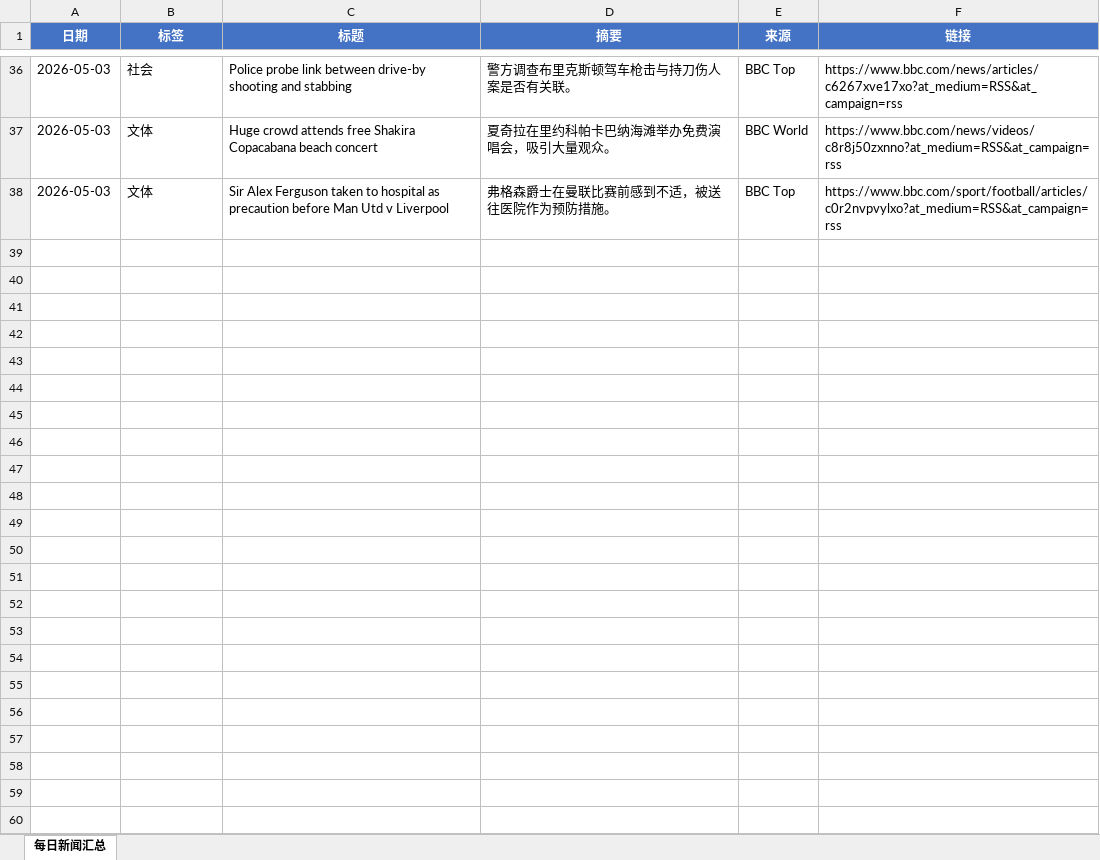
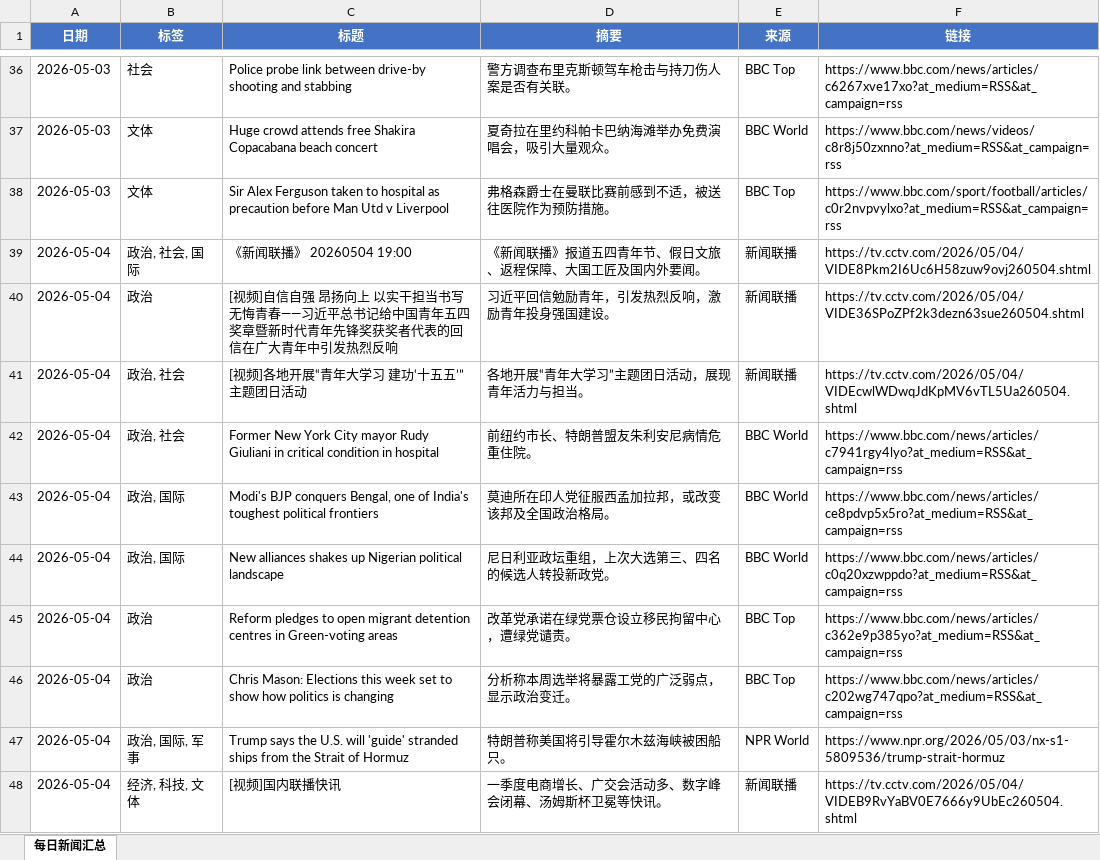
Before and after one commit to iorangejuice12138-lgtm/daily-news, an Excel workbook: data/daily_news.xlsx, sheet 每日新闻汇总, drawn as a sheet; only a part is shown, gaps mark what is left out; values as stored, in another font and other column widths than the file's, no borders; the diff covers the shown part only; the diff names each change by its address in the sheet, - before the commit and + after, or states it on an @@ line.

```diff
--- a/data/daily_news.xlsx (sheet 每日新闻汇总)
+++ b/data/daily_news.xlsx (sheet 每日新闻汇总)
+row 39: 2026-05-04 | 政治, 社会, 国际 | 《新闻联播》 20260504 19:00 | 《新闻联播》报道五四青年节、假日文旅、返程保障、大国工匠及国内外要闻。 | 新闻联播 | https://tv.cctv.com/2026/05/04/VIDE8Pkm2I6Uc6H58zuw9ovj260504.shtml
+row 40: 2026-05-04 | 政治 | [视频]自信自强 昂扬向上 以实干担当书写无悔青春——习近平总书记给中国青年五四奖章暨新时代青年先锋奖获奖者代表的回信在广大青年中引发热烈反响 | 习近平回信勉励青年，引发热烈反响，激励青年投身强国建设。 | 新闻联播 | https://tv.cctv.com/2026/05/04/VIDE36SPoZPf2k3dezn63sue260504.shtml
+row 41: 2026-05-04 | 政治, 社会 | [视频]各地开展“青年大学习 建功‘十五五’”主题团日活动 | 各地开展“青年大学习”主题团日活动，展现青年活力与担当。 | 新闻联播 | https://tv.cctv.com/2026/05/04/VIDEcwlWDwqJdKpMV6vTL5Ua260504.shtml
+row 42: 2026-05-04 | 政治, 社会 | Former New York City mayor Rudy Giuliani in critical condition in hospital | 前纽约市长、特朗普盟友朱利安尼病情危重住院。 | BBC World | https://www.bbc.com/news/articles/c7941rgy4lyo?at_medium=RSS&at_campaign=rss
+row 43: 2026-05-04 | 政治, 国际 | Modi's BJP conquers Bengal, one of India's toughest political frontiers | 莫迪所在印人党征服西孟加拉邦，或改变该邦及全国政治格局。 | BBC World | https://www.bbc.com/news/articles/ce8pdvp5x5ro?at_medium=RSS&at_campaign=rss
+row 44: 2026-05-04 | 政治, 国际 | New alliances shakes up Nigerian political landscape | 尼日利亚政坛重组，上次大选第三、四名的候选人转投新政党。 | BBC World | https://www.bbc.com/news/articles/c0q20xzwppdo?at_medium=RSS&at_campaign=rss
+row 45: 2026-05-04 | 政治 | Reform pledges to open migrant detention centres in Green-voting areas | 改革党承诺在绿党票仓设立移民拘留中心，遭绿党谴责。 | BBC Top | https://www.bbc.com/news/articles/c362e9p385yo?at_medium=RSS&at_campaign=rss
+row 46: 2026-05-04 | 政治 | Chris Mason: Elections this week set to show how politics is changing | 分析称本周选举将暴露工党的广泛弱点，显示政治变迁。 | BBC Top | https://www.bbc.com/news/articles/c202wg747qpo?at_medium=RSS&at_campaign=rss
+row 47: 2026-05-04 | 政治, 国际, 军事 | Trump says the U.S. will 'guide' stranded ships from the Strait of Hormuz | 特朗普称美国将引导霍尔木兹海峡被困船只。 | NPR World | https://www.npr.org/2026/05/03/nx-s1-5809536/trump-strait-hormuz
+row 48: 2026-05-04 | 经济, 科技, 文体 | [视频]国内联播快讯 | 一季度电商增长、广交会活动多、数字峰会闭幕、汤姆斯杯卫冕等快讯。 | 新闻联播 | https://tv.cctv.com/2026/05/04/VIDEB9RvYaBV0E7666y9UbEc260504.shtml
```
Also changed, not shown: 24 added rows elsewhere in this sheet, 1 other file.
